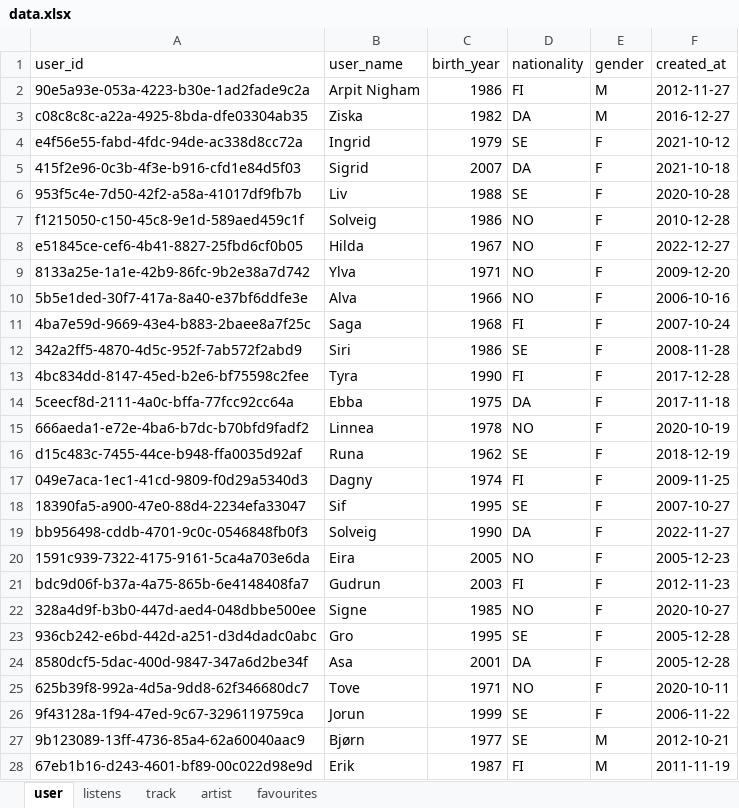
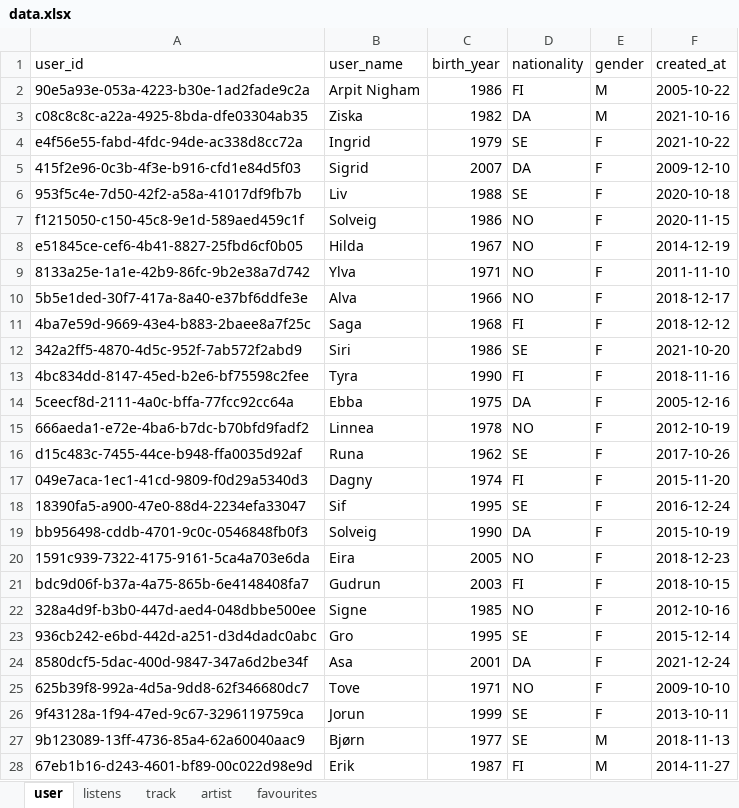
Before and after one commit to adamhansen3/dis-project, an Excel workbook: data.xlsx, sheet user, drawn as a sheet; only a part is shown; values as stored, in another font and other column widths than the file's, no borders; the diff covers the shown part only; the diff names each change by its address in the sheet, - before the commit and + after, or states it on an @@ line.

```diff
--- a/data.xlsx (sheet user)
+++ b/data.xlsx (sheet user)
-F2 (created_at): 2012-11-27
+F2 (created_at): 2005-10-22
-F3 (created_at): 2016-12-27
+F3 (created_at): 2021-10-16
-F4 (created_at): 2021-10-12
+F4 (created_at): 2021-10-22
-F5 (created_at): 2021-10-18
+F5 (created_at): 2009-12-10
-F6 (created_at): 2020-10-28
+F6 (created_at): 2020-10-18
-F7 (created_at): 2010-12-28
+F7 (created_at): 2020-11-15
-F8 (created_at): 2022-12-27
+F8 (created_at): 2014-12-19
-F9 (created_at): 2009-12-20
+F9 (created_at): 2011-11-10
-F10 (created_at): 2006-10-16
+F10 (created_at): 2018-12-17
-F11 (created_at): 2007-10-24
+F11 (created_at): 2018-12-12
-F12 (created_at): 2008-11-28
+F12 (created_at): 2021-10-20
-F13 (created_at): 2017-12-28
+F13 (created_at): 2018-11-16
-F14 (created_at): 2017-11-18
+F14 (created_at): 2005-12-16
-F15 (created_at): 2020-10-19
+F15 (created_at): 2012-10-19
-F16 (created_at): 2018-12-19
+F16 (created_at): 2017-10-26
-F17 (created_at): 2009-11-25
+F17 (created_at): 2015-11-20
-F18 (created_at): 2007-10-27
+F18 (created_at): 2016-12-24
-F19 (created_at): 2022-11-27
+F19 (created_at): 2015-10-19
-F20 (created_at): 2005-12-23
+F20 (created_at): 2018-12-23
-F21 (created_at): 2012-11-23
+F21 (created_at): 2018-10-15
-F22 (created_at): 2020-10-27
+F22 (created_at): 2012-10-16
-F23 (created_at): 2005-12-28
+F23 (created_at): 2015-12-14
-F24 (created_at): 2005-12-28
+F24 (created_at): 2021-12-24
-F25 (created_at): 2020-10-11
+F25 (created_at): 2009-10-10
-F26 (created_at): 2006-11-22
+F26 (created_at): 2013-10-11
-F27 (created_at): 2012-10-21
+F27 (created_at): 2018-11-13
-F28 (created_at): 2011-11-19
+F28 (created_at): 2014-11-27
```
Also changed, not shown: 23 edited cells elsewhere in this sheet, sheet listens, sheet favourites, sheet artist, 6 other files.
